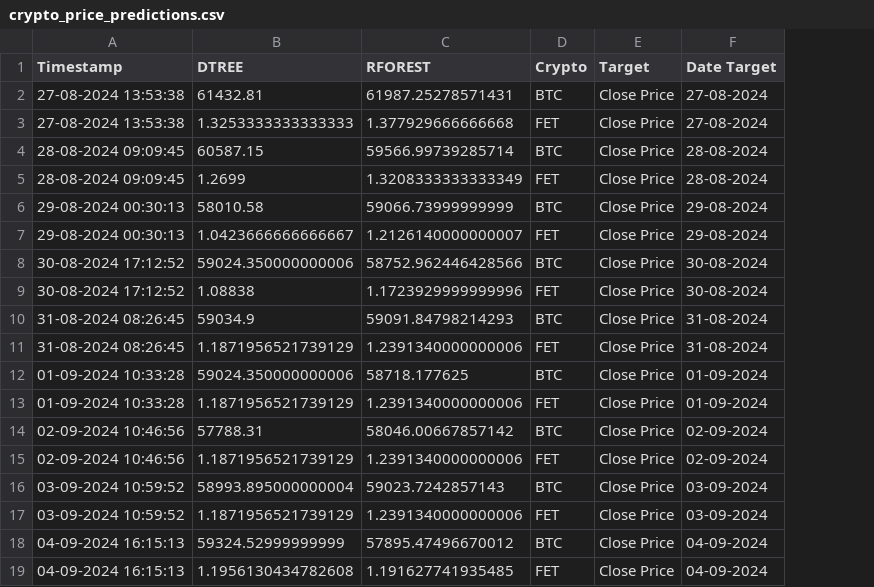
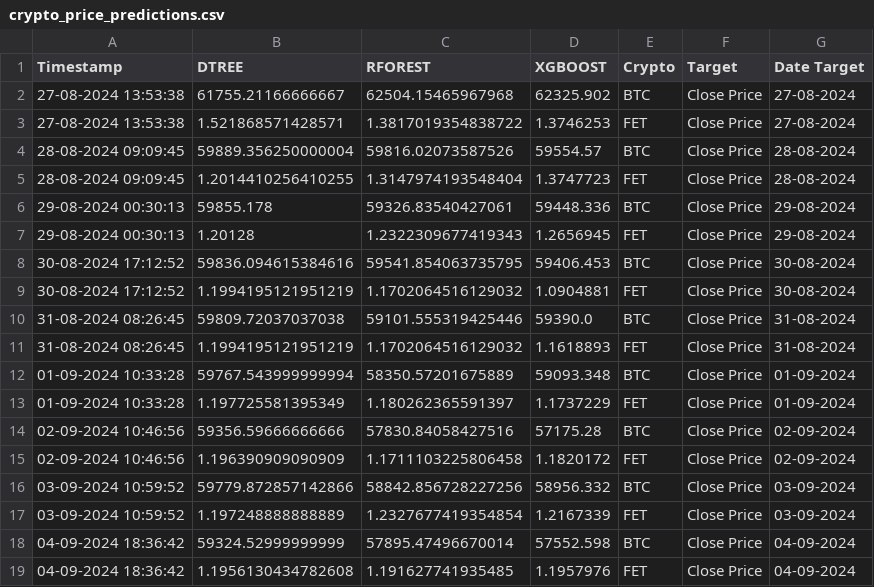
Before and after one commit to davidbq/crypto-trade-trax, a CSV file: data/predictions/crypto_price_predictions.csv, drawn as a sheet; the diff names each change by its address in the sheet, - before the commit and + after, or states it on an @@ line.

Commit message:
Added xgboost model

```diff
--- a/data/predictions/crypto_price_predictions.csv
+++ b/data/predictions/crypto_price_predictions.csv
+column D (XGBOOST), rows 2-19: 62325.902 | 1.3746253 | 59554.57 | 1.3747723 | 59448.336 | 1.2656945 | 59406.453 | 1.0904881 | 59390.0 | 1.1618893 | 59093.348 | 1.1737229 | 57175.28 | 1.1820172 | 58956.332 | 1.2167339 | 57552.598 | 1.1957976
-B2 (DTREE): 61432.81
+B2 (DTREE): 61755.21166666667
-C2 (RFOREST): 61987.25278571431
+C2 (RFOREST): 62504.15465967968
-B3 (DTREE): 1.3253333333333333
+B3 (DTREE): 1.521868571428571
-C3 (RFOREST): 1.377929666666668
+C3 (RFOREST): 1.3817019354838722
-B4 (DTREE): 60587.15
+B4 (DTREE): 59889.356250000004
-C4 (RFOREST): 59566.99739285714
+C4 (RFOREST): 59816.02073587526
-B5 (DTREE): 1.2699
+B5 (DTREE): 1.2014410256410255
-C5 (RFOREST): 1.3208333333333349
+C5 (RFOREST): 1.3147974193548404
-B6 (DTREE): 58010.58
+B6 (DTREE): 59855.178
-C6 (RFOREST): 59066.73999999999
+C6 (RFOREST): 59326.83540427061
-B7 (DTREE): 1.0423666666666667
+B7 (DTREE): 1.20128
-C7 (RFOREST): 1.2126140000000007
+C7 (RFOREST): 1.2322309677419343
-B8 (DTREE): 59024.350000000006
+B8 (DTREE): 59836.094615384616
-C8 (RFOREST): 58752.962446428566
+C8 (RFOREST): 59541.854063735795
-B9 (DTREE): 1.08838
+B9 (DTREE): 1.1994195121951219
-C9 (RFOREST): 1.1723929999999996
+C9 (RFOREST): 1.1702064516129032
-B10 (DTREE): 59034.9
+B10 (DTREE): 59809.72037037038
-C10 (RFOREST): 59091.84798214293
+C10 (RFOREST): 59101.555319425446
-B11 (DTREE): 1.1871956521739129
+B11 (DTREE): 1.1994195121951219
-C11 (RFOREST): 1.2391340000000006
+C11 (RFOREST): 1.1702064516129032
-B12 (DTREE): 59024.350000000006
+B12 (DTREE): 59767.543999999994
-C12 (RFOREST): 58718.177625
+C12 (RFOREST): 58350.57201675889
-B13 (DTREE): 1.1871956521739129
+B13 (DTREE): 1.197725581395349
-C13 (RFOREST): 1.2391340000000006
+C13 (RFOREST): 1.180262365591397
-B14 (DTREE): 57788.31
+B14 (DTREE): 59356.59666666666
-C14 (RFOREST): 58046.00667857142
+C14 (RFOREST): 57830.84058427516
-B15 (DTREE): 1.1871956521739129
+B15 (DTREE): 1.196390909090909
-C15 (RFOREST): 1.2391340000000006
+C15 (RFOREST): 1.1711103225806458
-B16 (DTREE): 58993.895000000004
+B16 (DTREE): 59779.872857142866
-C16 (RFOREST): 59023.7242857143
+C16 (RFOREST): 58842.856728227256
-B17 (DTREE): 1.1871956521739129
+B17 (DTREE): 1.197248888888889
-C17 (RFOREST): 1.2391340000000006
+C17 (RFOREST): 1.2327677419354854
-A18:A19 (Timestamp): 04-09-2024 16:15:13
+A18:A19 (Timestamp): 04-09-2024 18:36:42
-C18 (RFOREST): 57895.47496670012
+C18 (RFOREST): 57895.47496670014
```
Also changed, not shown: data/models/tuning_results.csv, 10 other files.
